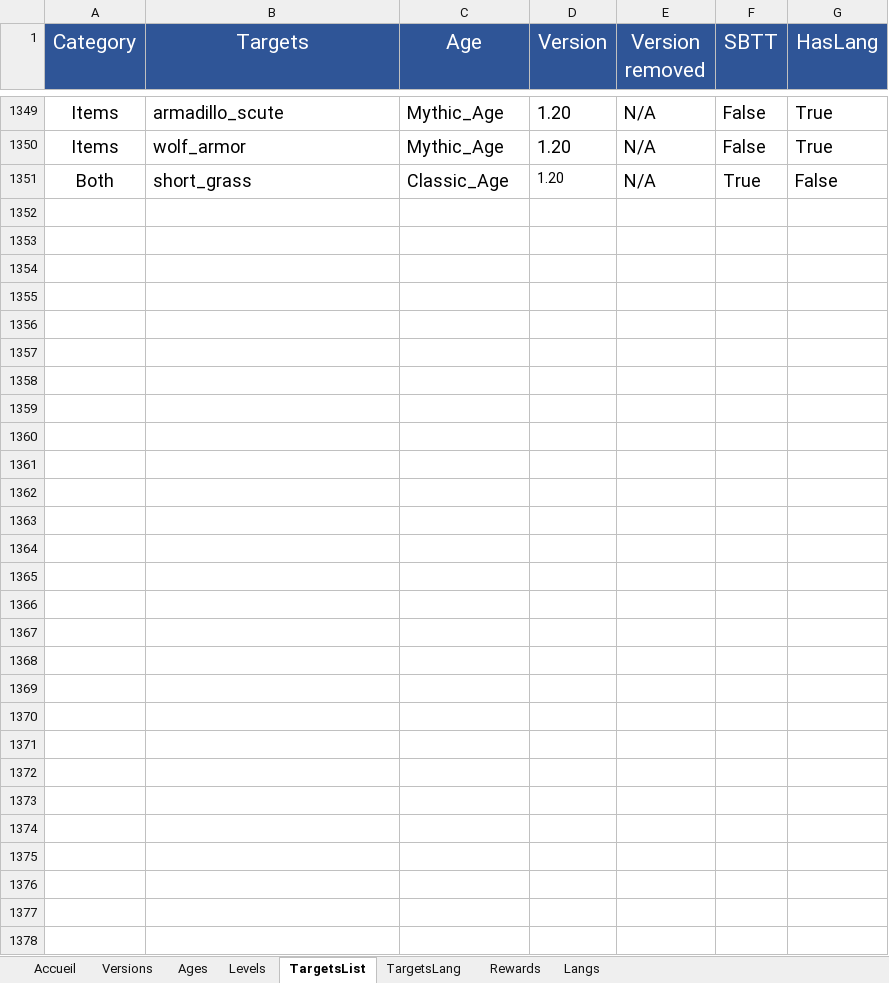
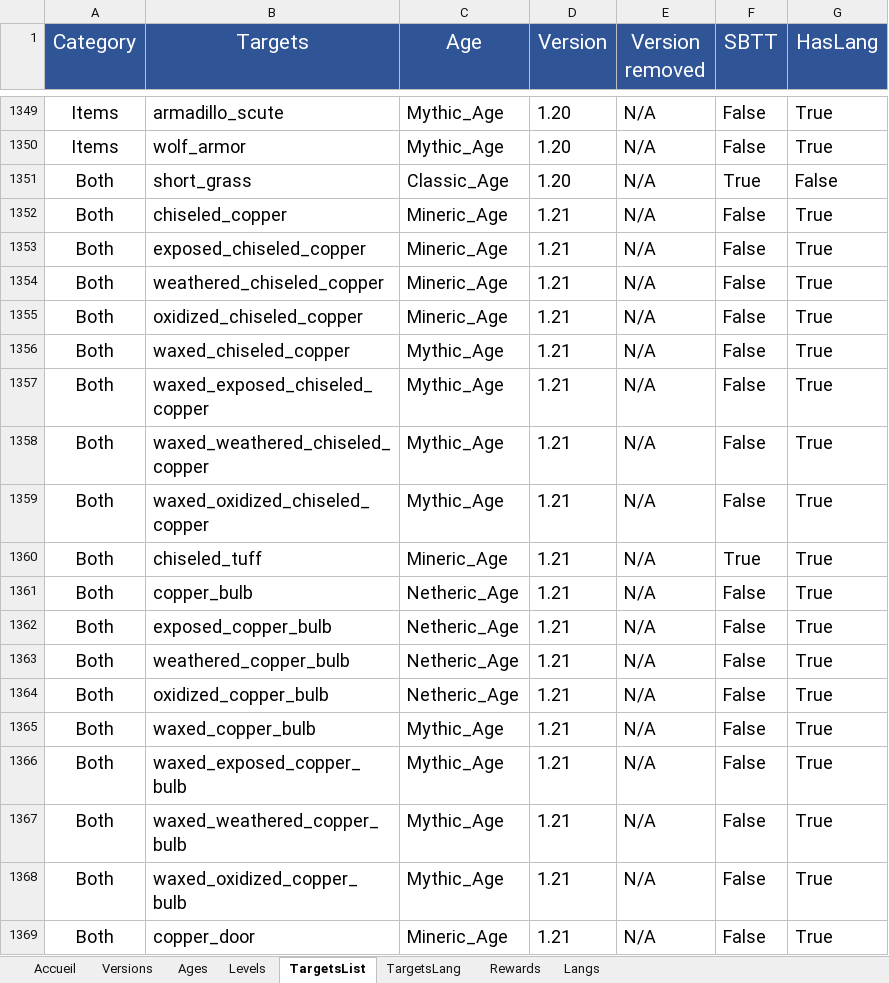
Before and after one commit to KosmosUniverse/Kuffle, an Excel workbook: KuffleFilesGenerator.xlsm, sheet TargetsList, drawn as a sheet; only a part is shown, gaps mark what is left out; values as stored, in another font and other column widths than the file's, no borders; conditional formats not drawn; the diff covers the shown part only; the diff names each change by its address in the sheet, - before the commit and + after, or states it on an @@ line.

```diff
--- a/KuffleFilesGenerator.xlsm (sheet TargetsList)
+++ b/KuffleFilesGenerator.xlsm (sheet TargetsList)
@@ D1351 text size: larger @@
+row 1352: Both | chiseled_copper | Mineric_Age | 1.21 | N/A | False | True
+row 1353: Both | exposed_chiseled_copper | Mineric_Age | 1.21 | N/A | False | True
+row 1354: Both | weathered_chiseled_copper | Mineric_Age | 1.21 | N/A | False | True
+row 1355: Both | oxidized_chiseled_copper | Mineric_Age | 1.21 | N/A | False | True
+row 1356: Both | waxed_chiseled_copper | Mythic_Age | 1.21 | N/A | False | True
+row 1357: Both | waxed_exposed_chiseled_copper | Mythic_Age | 1.21 | N/A | False | True
+row 1358: Both | waxed_weathered_chiseled_copper | Mythic_Age | 1.21 | N/A | False | True
+row 1359: Both | waxed_oxidized_chiseled_copper | Mythic_Age | 1.21 | N/A | False | True
+row 1360: Both | chiseled_tuff | Mineric_Age | 1.21 | N/A | True | True
+row 1361: Both | copper_bulb | Netheric_Age | 1.21 | N/A | False | True
+row 1362: Both | exposed_copper_bulb | Netheric_Age | 1.21 | N/A | False | True
+row 1363: Both | weathered_copper_bulb | Netheric_Age | 1.21 | N/A | False | True
+row 1364: Both | oxidized_copper_bulb | Netheric_Age | 1.21 | N/A | False | True
+row 1365: Both | waxed_copper_bulb | Mythic_Age | 1.21 | N/A | False | True
+row 1366: Both | waxed_exposed_copper_bulb | Mythic_Age | 1.21 | N/A | False | True
+row 1367: Both | waxed_weathered_copper_bulb | Mythic_Age | 1.21 | N/A | False | True
+row 1368: Both | waxed_oxidized_copper_bulb | Mythic_Age | 1.21 | N/A | False | True
+row 1369: Both | copper_door | Mineric_Age | 1.21 | N/A | False | True
```
Also changed, not shown: 36 added rows and 11 edited cells elsewhere in this sheet, sheet TargetsLang, sheet Versions, 4 other files.
